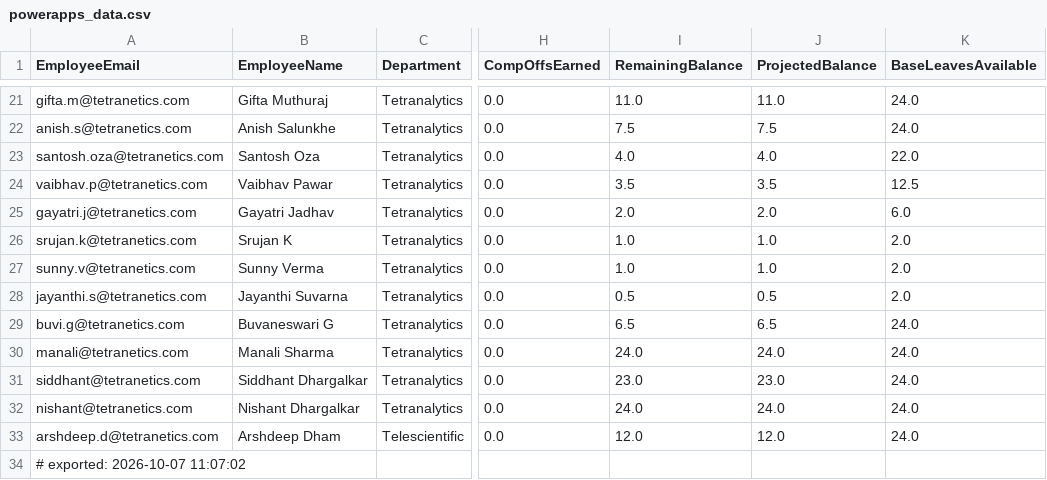
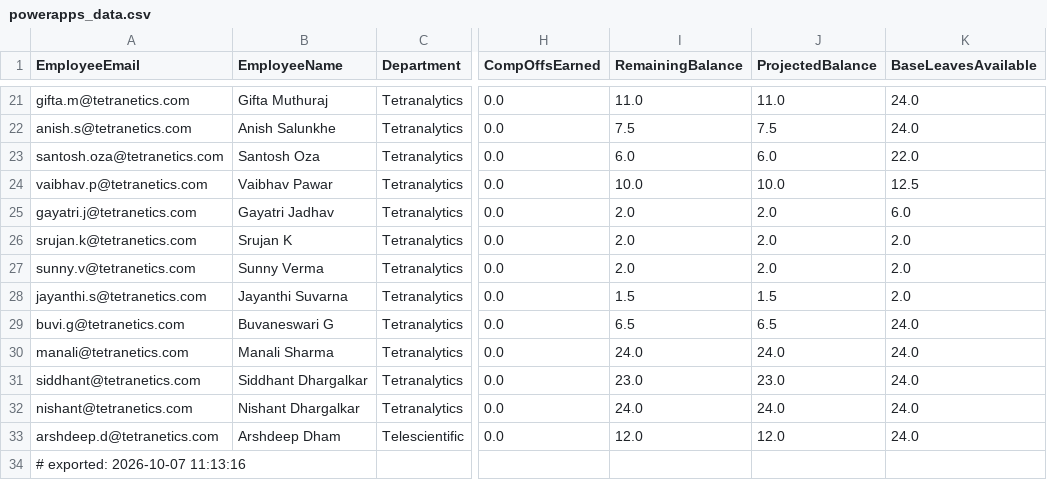
Before and after one commit to buvi-tetranetics/tetranetics-hr-portal, a CSV file: powerapps_data.csv, drawn as a sheet; only a part is shown, gaps mark what is left out; the diff names each change by its address in the sheet, - before the commit and + after, or states it on an @@ line.

Commit message:
Update leave data

```diff
--- a/powerapps_data.csv
+++ b/powerapps_data.csv
-I23 (RemainingBalance): 4.0
+I23 (RemainingBalance): 6.0
-J23 (ProjectedBalance): 4.0
+J23 (ProjectedBalance): 6.0
-I24 (RemainingBalance): 3.5
+I24 (RemainingBalance): 10.0
-J24 (ProjectedBalance): 3.5
+J24 (ProjectedBalance): 10.0
-I26:I27 (RemainingBalance): 1.0
+I26:I27 (RemainingBalance): 2.0
-J26:J27 (ProjectedBalance): 1.0
+J26:J27 (ProjectedBalance): 2.0
-I28 (RemainingBalance): 0.5
+I28 (RemainingBalance): 1.5
-J28 (ProjectedBalance): 0.5
+J28 (ProjectedBalance): 1.5
-A34 (EmployeeEmail): # exported: 2026-10-07 11:07:02
+A34 (EmployeeEmail): # exported: 2026-10-07 11:13:16
```
Also changed, not shown: daily_punch.csv.
